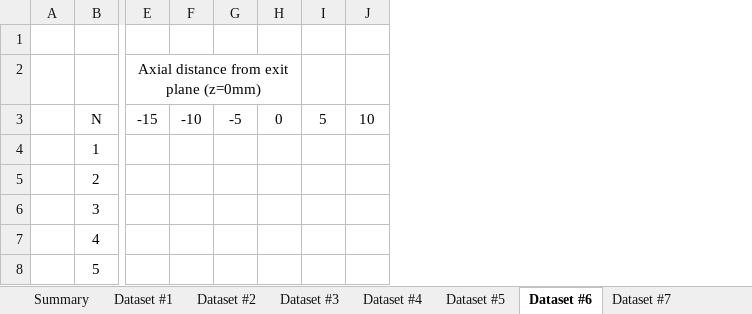
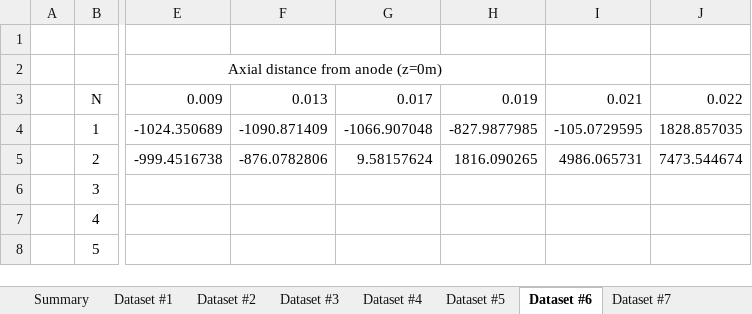
Before and after one commit to JANUS-Institute/HallThrusterPEM, an Excel workbook: data/spt100-datasets.xlsx, sheet Dataset #6, drawn as a sheet; only a part is shown, gaps mark what is left out; values as stored, in another font and other column widths than the file's, no borders; removed rows and columns are numbered as before the commit, all else as after; the diff covers the shown part only; the diff names each change by its address in the sheet, - before the commit and + after, or states it on an @@ line.

Commit message:
Upgrading hallthruster.jl, rerunning errors, updating cc model, datasets

```diff
--- a/data/spt100-datasets.xlsx (sheet Dataset #6)
+++ b/data/spt100-datasets.xlsx (sheet Dataset #6)
-column E, rows 2-3: Axial distance from exit plane (z=0mm) | -15
-column F, row 3: -10
-column G, row 3: -5
-column H, row 3: 0
-column I, row 3: 5
-column J, row 3: 10
+column E, rows 2-5: Axial distance from anode (z=0m) | 0.009 | -1024.350689 | -999.4516738
+column F, rows 3-5: 0.013 | -1090.871409 | -876.0782806
+column G, rows 3-5: 0.017 | -1066.907048 | 9.58157624
+column H, rows 3-5: 0.019 | -827.9877985 | 1816.090265
+column I, rows 3-5: 0.021 | -105.0729595 | 4986.065731
+column J, rows 3-5: 0.022 | 1828.857035 | 7473.544674
```
Also changed, not shown: 15 added columns and 7 edited cells elsewhere in this sheet, sheet Dataset #4, sheet Dataset #2, sheet Dataset #7, sheet Dataset #9, sheet Dataset #3, sheet Dataset #1, 1 more sheet, 8 other files.
